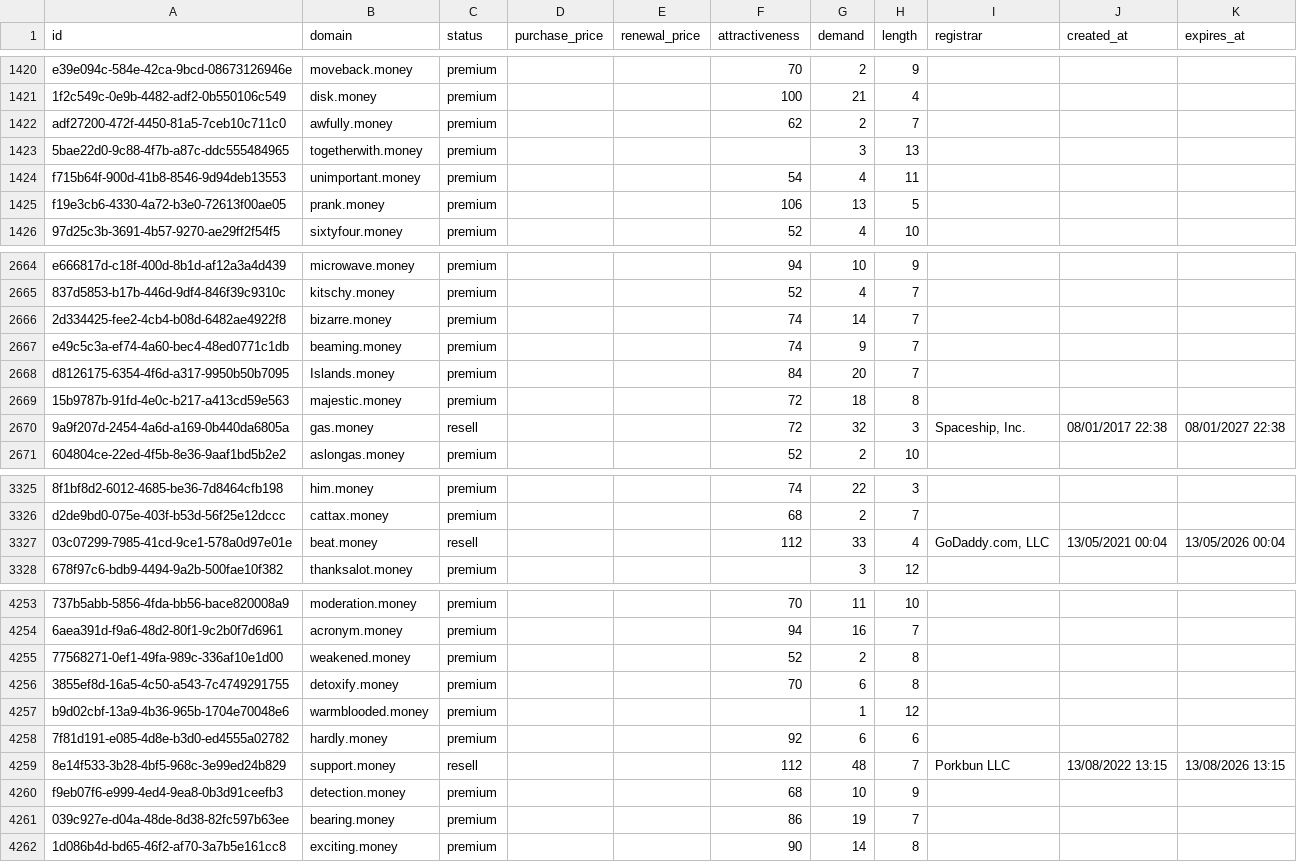
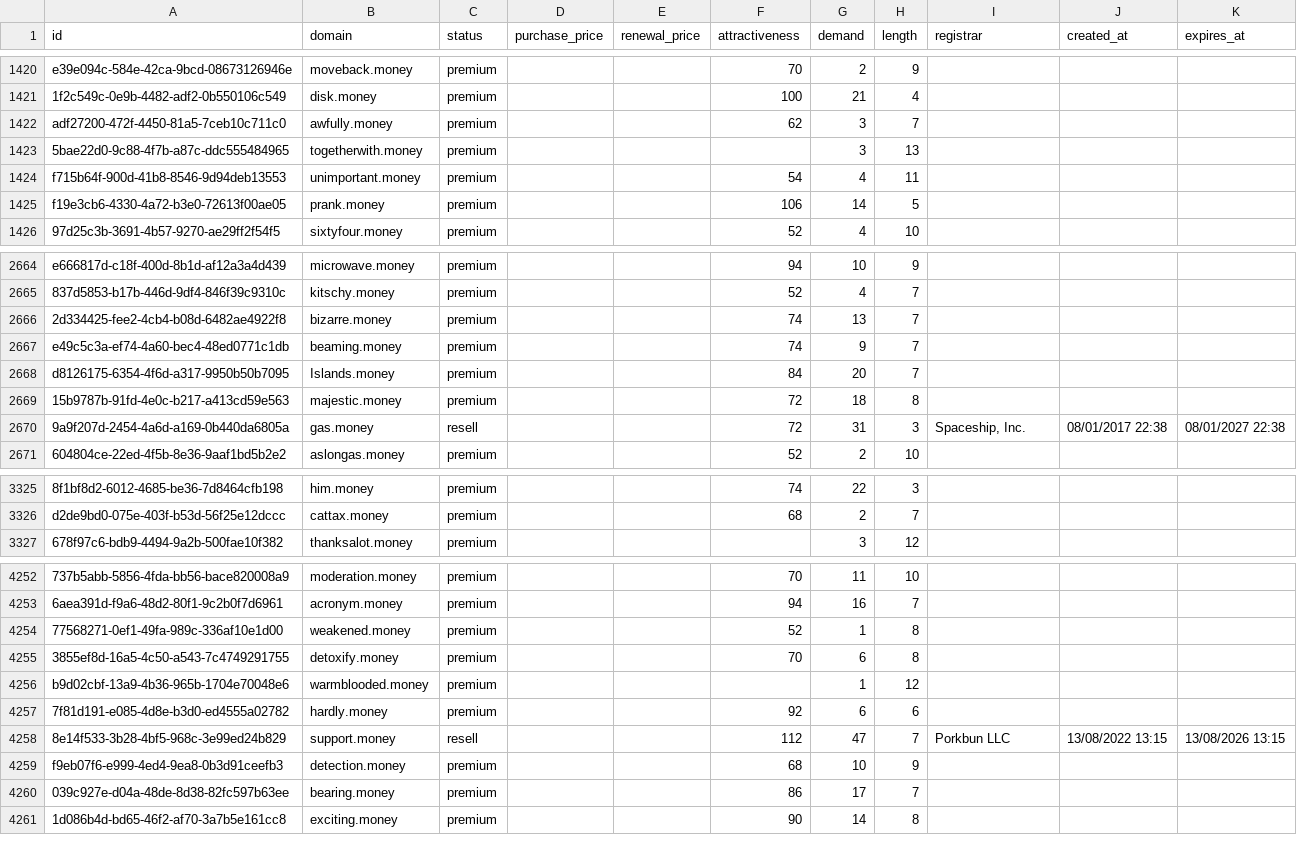
Before and after one commit to UniqueDomains/money-oneword-domains, a CSV file: money.csv, drawn as a sheet; only a part is shown, gaps mark what is left out; removed rows and columns are numbered as before the commit, all else as after; the diff covers the shown part only; the diff names each change by its address in the sheet, - before the commit and + after, or states it on an @@ line.

Commit message:
Domains update

```diff
--- a/money.csv
+++ b/money.csv
-G1422 (demand): 2
+G1422 (demand): 3
-G1425 (demand): 13
+G1425 (demand): 14
-G2666 (demand): 14
+G2666 (demand): 13
-G2670 (demand): 32
+G2670 (demand): 31
-row 3327: 03c07299-7985-41cd-9ce1-578a0d97e01e | beat.money | resell |  |  | 112 | 33 | 4 | GoDaddy.com, LLC | 13/05/2021 00:04 | 13/05/2026 00:04
-G4254 (demand): 2
+G4254 (demand): 1
-G4258 (demand): 48
+G4258 (demand): 47
-G4260 (demand): 19
+G4260 (demand): 17
```
Also changed, not shown: 143 edited cells elsewhere in this file, 4 other files.
